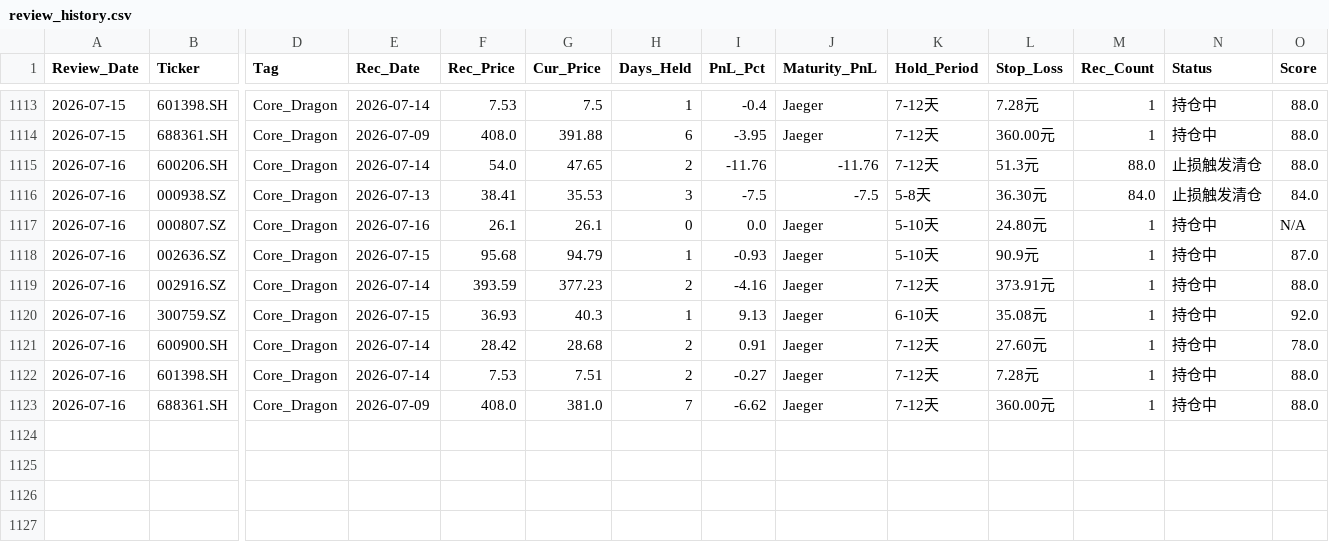
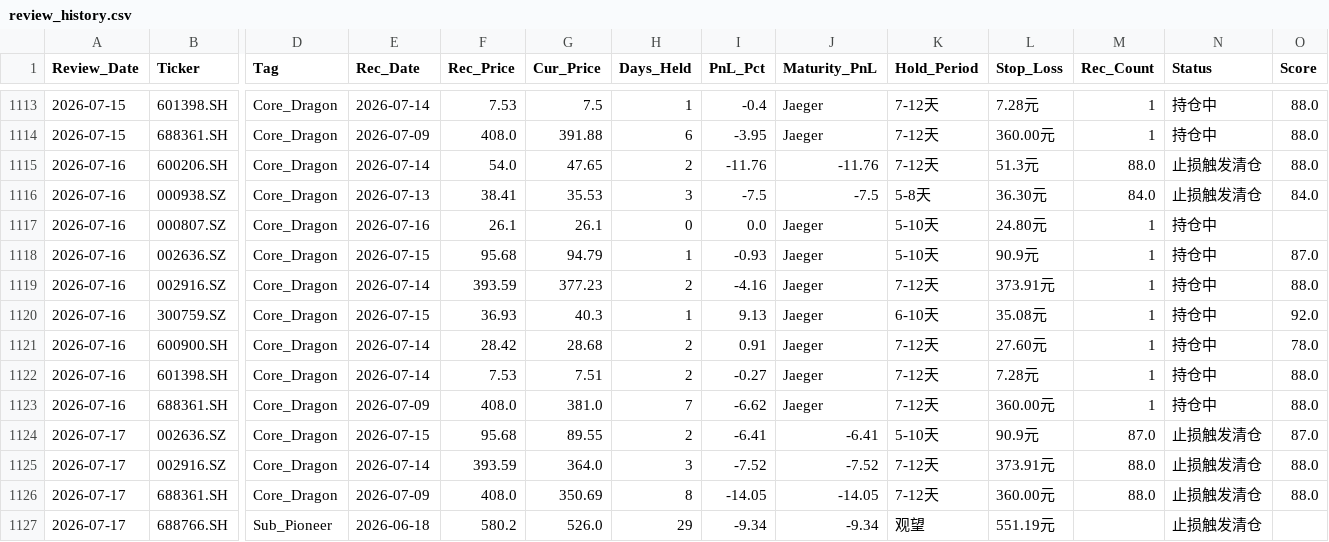
Before and after one commit to wijouyang-lab/a, a CSV file: review_history.csv, drawn as a sheet; only a part is shown, gaps mark what is left out; rows hold the shown columns only; the diff names each change by its address in the sheet, - before the commit and + after, or states it on an @@ line.

```diff
--- a/review_history.csv
+++ b/review_history.csv
-O1117 (Score): N/A
+O1117 (Score): (empty)
+row 1124: 2026-07-17 | 002636.SZ | Core_Dragon | 2026-07-15 | 95.68 | 89.55 | 2 | -6.41 | -6.41 | 5-10天 | 90.9元 | 87.0 | 止损触发清仓 | 87.0
+row 1125: 2026-07-17 | 002916.SZ | Core_Dragon | 2026-07-14 | 393.59 | 364.0 | 3 | -7.52 | -7.52 | 7-12天 | 373.91元 | 88.0 | 止损触发清仓 | 88.0
+row 1126: 2026-07-17 | 688361.SH | Core_Dragon | 2026-07-09 | 408.0 | 350.69 | 8 | -14.05 | -14.05 | 7-12天 | 360.00元 | 88.0 | 止损触发清仓 | 88.0
+row 1127: 2026-07-17 | 688766.SH | Sub_Pioneer | 2026-06-18 | 580.2 | 526.0 | 29 | -9.34 | -9.34 | 观望 | 551.19元 |  | 止损触发清仓
```
Also changed, not shown: sell_signal_log.csv, trade_history.csv, 2 other files.
